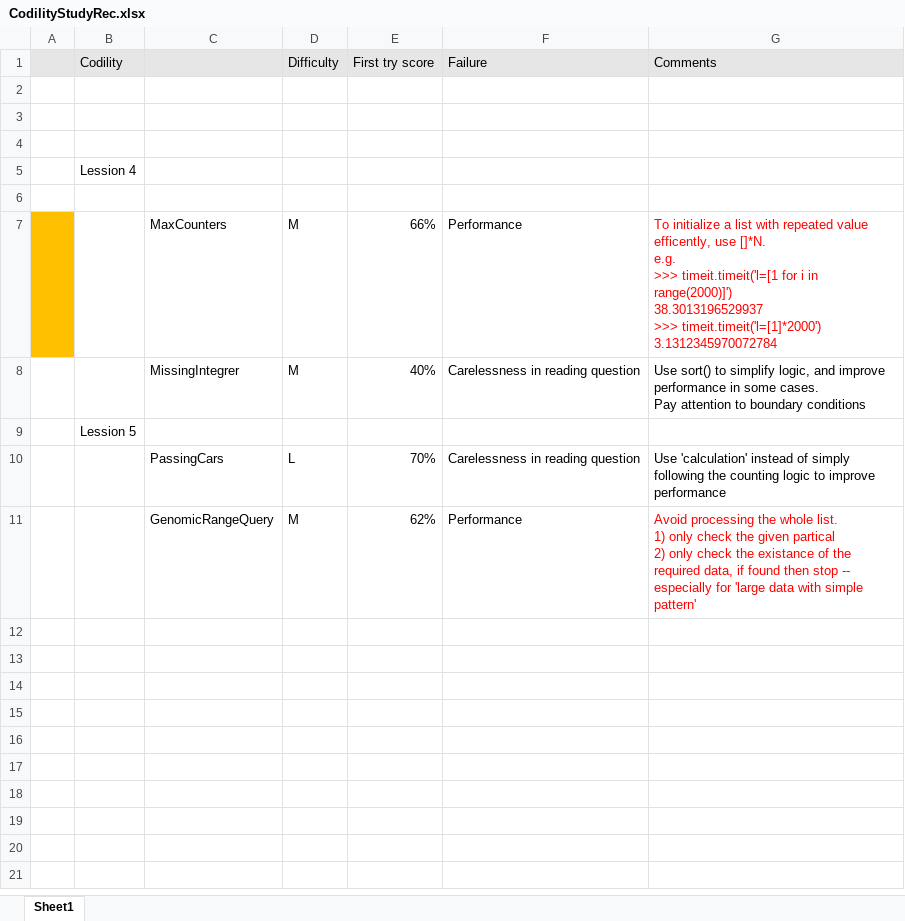
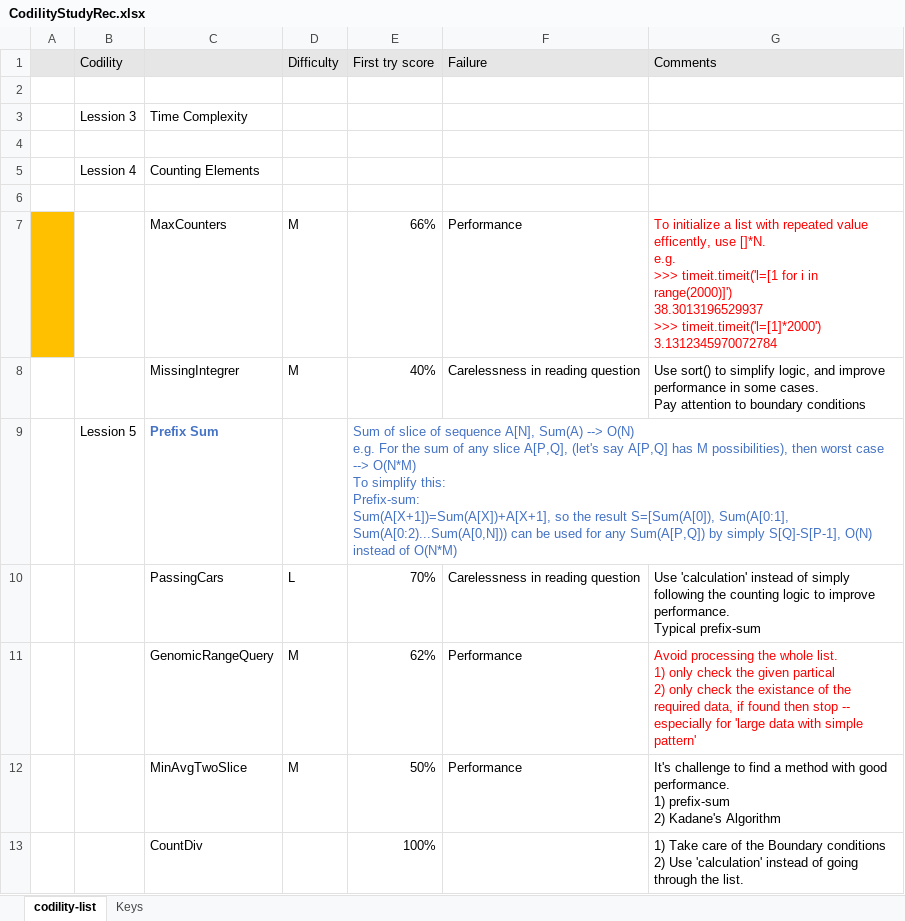
Before and after one commit to icoding2016/study, an Excel workbook: PY/codility/CodilityStudyRec.xlsx, sheet codility-list, drawn as a sheet; values as stored, in another font and other column widths than the file's, no borders; removed rows and columns are numbered as before the commit, all else as after; ↵ is a line break in a cell; the diff names each change by its address in the sheet, - before the commit and + after, or states it on an @@ line.

Commit message:
Lession5: PrefixSums-MinAvgTwoSlice update

```diff
--- a/PY/codility/CodilityStudyRec.xlsx (sheet codility-list)
+++ b/PY/codility/CodilityStudyRec.xlsx (sheet codility-list)
-sheet tab: Sheet1
+sheet tab: codility-list
+sheet tab: Keys
+row 3:  | Lession 3 | Time Complexity
-row 5: (empty)
+row 5:  | Lession 4 | Counting Elements
-row 5:  | Lession 4
-row 9:  | Lession 5
+row 9:  | Lession 5 | Prefix Sum |  | Sum of slice of sequence A[N], Sum(A) --> O(N) ↵ e.g. For the sum of any slice A[P,Q], (let's say A[P,Q] has M possibilities), then worst case --> O(N*M) ↵ To simplify this: ↵ Prefix-sum: ↵ Sum(A[X+1])=Sum(A[X])+A[X+1], so the result S=[Sum(A[0]), Sum(A[0:1], Sum(A[0:2)...Sum(A[0,N])) can be used for any Sum(A[P,Q]) by simply S[Q]-S[P-1], O(N) instead of O(N*M)
-G10 (Comments): …to improve performance
+G10 (Comments): …to improve performance. ↵ Typical prefix-sum
+row 12:  |  | MinAvgTwoSlice | M | 50% | Performance | It's challenge to find a method with good performance. ↵ 1) prefix-sum ↵ 2) Kadane's Algorithm
+row 13:  |  | CountDiv |  | 100% |  | 1) Take care of the Boundary conditions ↵ 2) Use 'calculation' instead of going through the list.
```
Also changed, not shown: charts or pictures, 1 other file.
